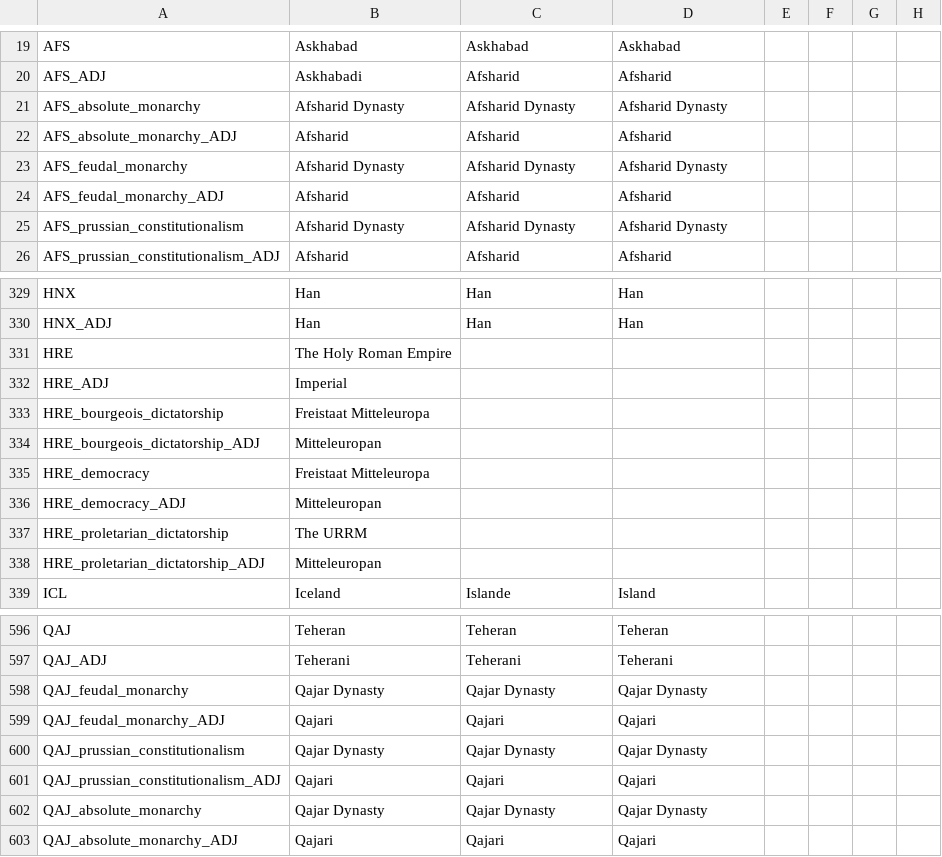
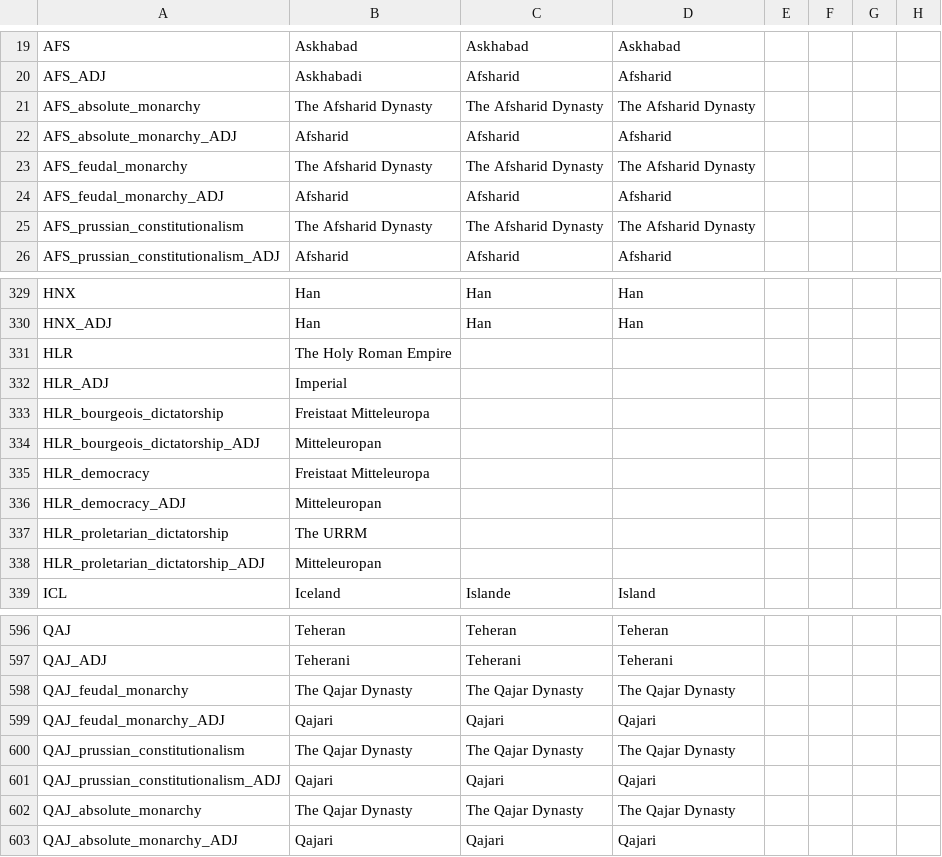
Before and after one commit to Pergame35/Divergences, a CSV file: Divergences of Darkness/Divergences of Darkness/localisation/0_countries.csv, drawn as a sheet; only a part is shown, gaps mark what is left out; the diff names each change by its address in the sheet, - before the commit and + after, or states it on an @@ line.

```diff
--- a/Divergences of Darkness/Divergences of Darkness/localisation/0_countries.csv
+++ b/Divergences of Darkness/Divergences of Darkness/localisation/0_countries.csv
-B21: Afsharid Dynasty
+B21: The Afsharid Dynasty
-C21: Afsharid Dynasty
+C21: The Afsharid Dynasty
-D21: Afsharid Dynasty
+D21: The Afsharid Dynasty
-B23: Afsharid Dynasty
+B23: The Afsharid Dynasty
-C23: Afsharid Dynasty
+C23: The Afsharid Dynasty
-D23: Afsharid Dynasty
+D23: The Afsharid Dynasty
-B25: Afsharid Dynasty
+B25: The Afsharid Dynasty
-C25: Afsharid Dynasty
+C25: The Afsharid Dynasty
-D25: Afsharid Dynasty
+D25: The Afsharid Dynasty
-A331: HRE
+A331: HLR
-A332: HRE_ADJ
+A332: HLR_ADJ
-A333: HRE_bourgeois_dictatorship
+A333: HLR_bourgeois_dictatorship
-A334: HRE_bourgeois_dictatorship_ADJ
+A334: HLR_bourgeois_dictatorship_ADJ
-A335: HRE_democracy
+A335: HLR_democracy
-A336: HRE_democracy_ADJ
+A336: HLR_democracy_ADJ
-A337: HRE_proletarian_dictatorship
+A337: HLR_proletarian_dictatorship
-A338: HRE_proletarian_dictatorship_ADJ
+A338: HLR_proletarian_dictatorship_ADJ
-B598: Qajar Dynasty
+B598: The Qajar Dynasty
-C598: Qajar Dynasty
+C598: The Qajar Dynasty
-D598: Qajar Dynasty
+D598: The Qajar Dynasty
-B600: Qajar Dynasty
+B600: The Qajar Dynasty
-C600: Qajar Dynasty
+C600: The Qajar Dynasty
-D600: Qajar Dynasty
+D600: The Qajar Dynasty
-B602: Qajar Dynasty
+B602: The Qajar Dynasty
-C602: Qajar Dynasty
+C602: The Qajar Dynasty
-D602: Qajar Dynasty
+D602: The Qajar Dynasty
```
Also changed, not shown: 16 other files.
